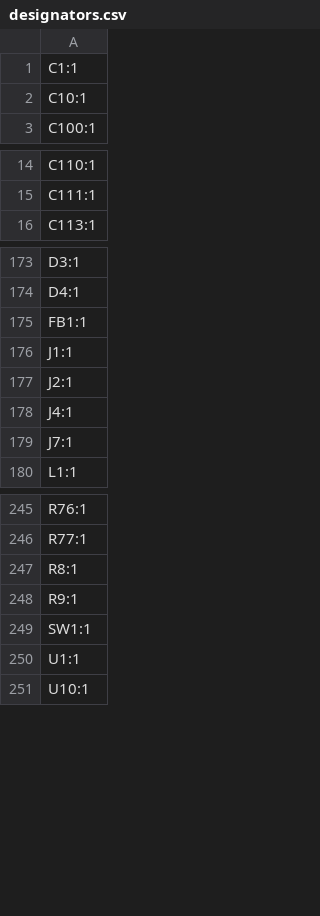
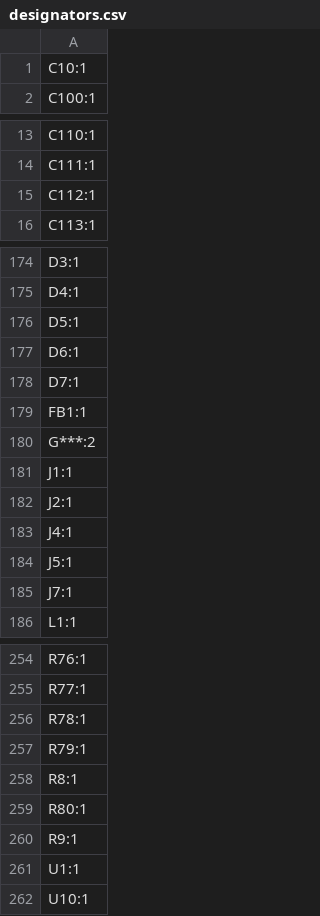
Before and after one commit to KaiPereira/M.2-FPGA-Accelerator, a CSV file: PCB/production/designators.csv, drawn as a sheet; only a part is shown, gaps mark what is left out; the diff covers the shown part only.

```diff
--- a/PCB/production/designators.csv
+++ b/PCB/production/designators.csv
@@ -1,2 +1 @@
-C1:1
 C10:1
@@ -15,2 +14,3 @@ C110:1
 C111:1
+C112:1
 C113:1
@@ -174,3 +175,7 @@ D3:1
 D4:1
+D5:1
+D6:1
+D7:1
 FB1:1
+G***:2
 J1:1
@@ -178,2 +183,3 @@ J2:1
 J4:1
+J5:1
 J7:1
@@ -246,5 +255,7 @@ R76:1
 R77:1
+R78:1
+R79:1
 R8:1
+R80:1
 R9:1
-SW1:1
 U1:1
```
Also changed, not shown: 7 added rows and 2 removed rows elsewhere in this file, PCB/production/bom.csv, PCB/production/positions.csv, 15 other files.
